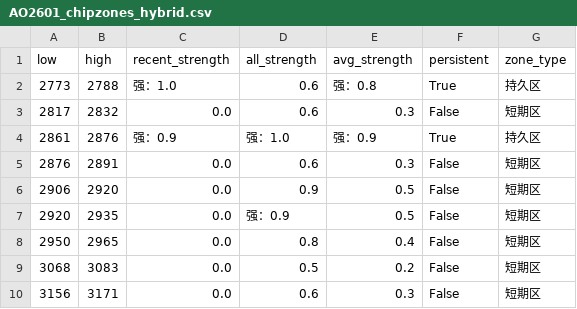
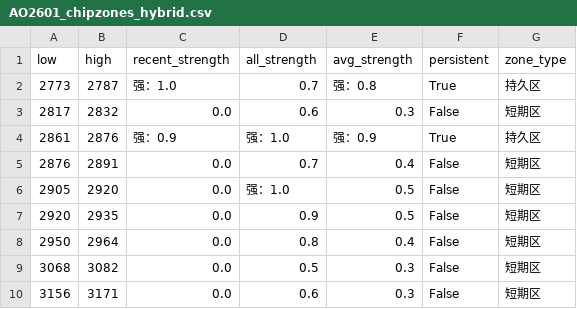
Before and after one commit to CMUJIN/trading, a CSV file: docs/AO2601/AO2601_chipzones_hybrid.csv, drawn as a sheet.

```diff
--- a/docs/AO2601/AO2601_chipzones_hybrid.csv
+++ b/docs/AO2601/AO2601_chipzones_hybrid.csv
@@ -1,10 +1,10 @@
 low,high,recent_strength,all_strength,avg_strength,persistent,zone_type
-2773,2788,强：1.0,0.6,强：0.8,True,持久区
+2773,2787,强：1.0,0.7,强：0.8,True,持久区
 2817,2832,0.0,0.6,0.3,False,短期区
 2861,2876,强：0.9,强：1.0,强：0.9,True,持久区
-2876,2891,0.0,0.6,0.3,False,短期区
-2906,2920,0.0,0.9,0.5,False,短期区
-2920,2935,0.0,强：0.9,0.5,False,短期区
-2950,2965,0.0,0.8,0.4,False,短期区
-3068,3083,0.0,0.5,0.2,False,短期区
+2876,2891,0.0,0.7,0.4,False,短期区
+2905,2920,0.0,强：1.0,0.5,False,短期区
+2920,2935,0.0,0.9,0.5,False,短期区
+2950,2964,0.0,0.8,0.4,False,短期区
+3068,3082,0.0,0.5,0.3,False,短期区
 3156,3171,0.0,0.6,0.3,False,短期区
```
Also changed, not shown: 2 other files.
